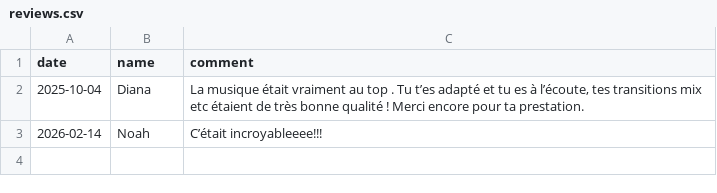
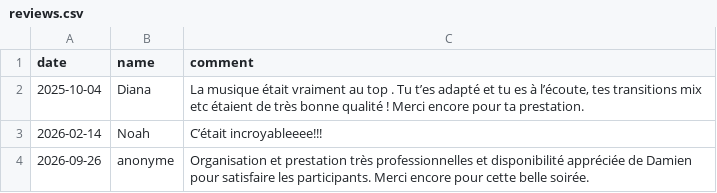
Before and after one commit to BlackAngelTVdev/djdams, a CSV file: media/data/reviews.csv, drawn as a sheet.

Commit message:
Feat(avis): ajoute un avis client

```diff
--- a/media/data/reviews.csv
+++ b/media/data/reviews.csv
@@ -3 +3,2 @@ date,name,comment
 2026-02-14,Noah,"C’était incroyableeee!!!"
+2026-09-26,anonyme,"Organisation et prestation très professionnelles et disponibilité appréciée de Damien pour satisfaire les participants. Merci encore pour cette belle soirée."
```
